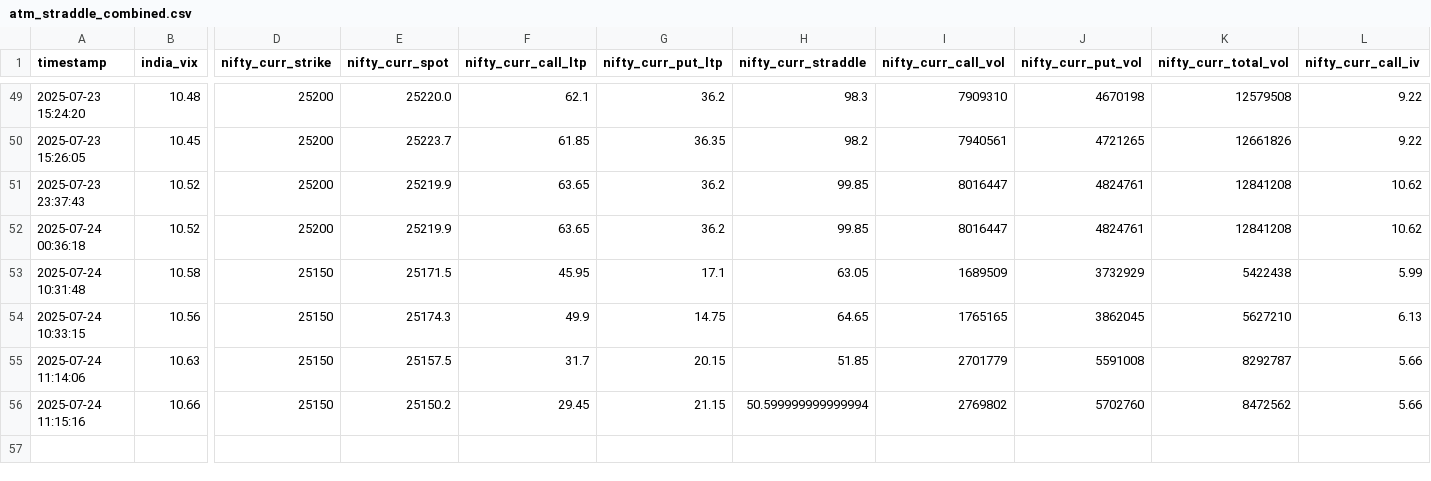
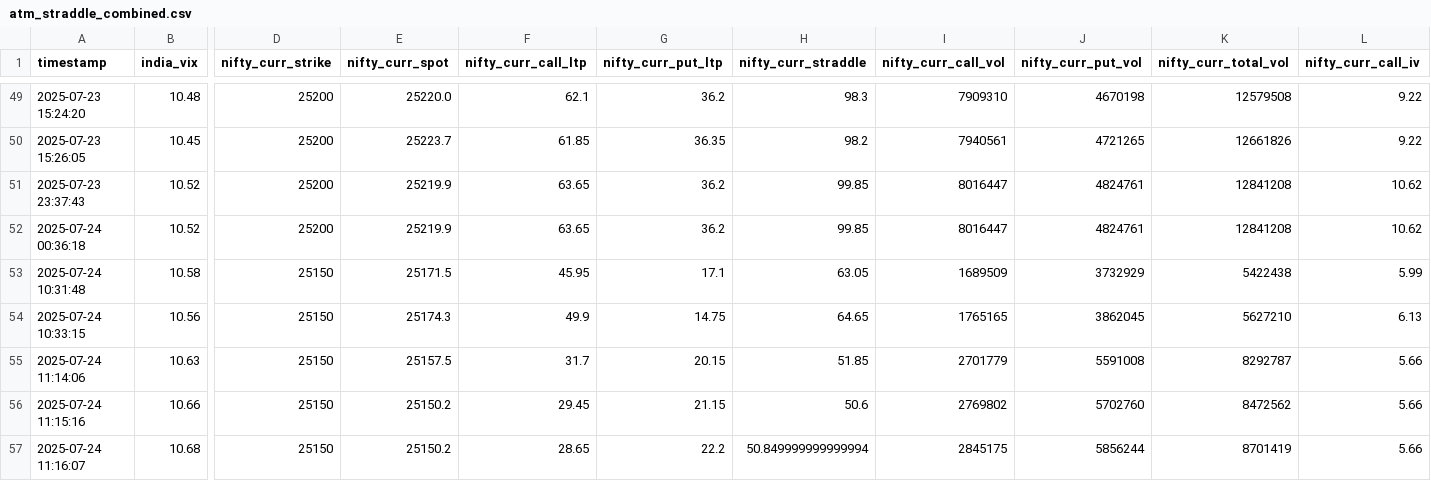
Before and after one commit to sureshugeology-stock/nse_ivp_live_monitor_2.0, a CSV file: static/atm_straddle_combined.csv, drawn as a sheet; only a part is shown, gaps mark what is left out; rows hold the shown columns only; the diff names each change by its address in the sheet, - before the commit and + after, or states it on an @@ line.

```diff
--- a/static/atm_straddle_combined.csv
+++ b/static/atm_straddle_combined.csv
-H56 (nifty_curr_straddle): 50.599999999999994
+H56 (nifty_curr_straddle): 50.6
+row 57: 2025-07-24 11:16:07 | 10.68 | 25150 | 25150.2 | 28.65 | 22.2 | 50.849999999999994 | 2845175 | 5856244 | 8701419 | 5.66
```
Also changed, not shown: 2 other files.
